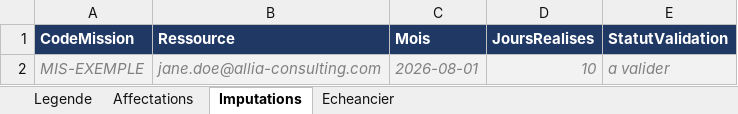
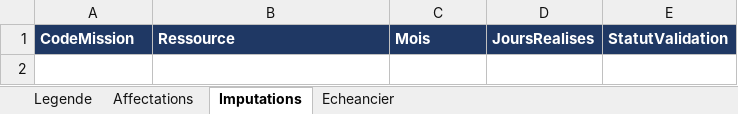
Before and after one commit to Allia-Consulting/IA-scale, an Excel workbook: contrats/socle/gabarit-pilotage-mission.xlsx, sheet Imputations, drawn as a sheet; values as stored, in another font and other column widths than the file's, no borders; table styles not drawn; the diff names each change by its address in the sheet, - before the commit and + after, or states it on an @@ line.

```diff
--- a/contrats/socle/gabarit-pilotage-mission.xlsx (sheet Imputations)
+++ b/contrats/socle/gabarit-pilotage-mission.xlsx (sheet Imputations)
-row 2: MIS-EXEMPLE | jane.doe@allia-consulting.com | 2026-08-01 | 10 | a valider
```
Also changed, not shown: sheet Legende, sheet Echeancier, sheet Affectations.
